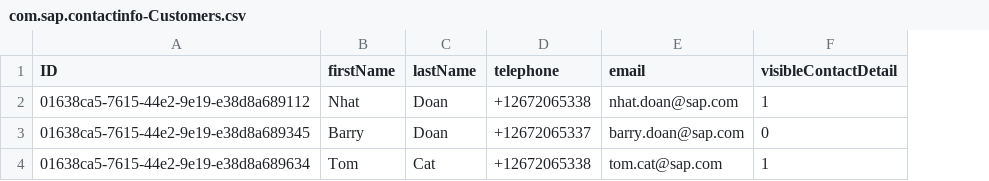
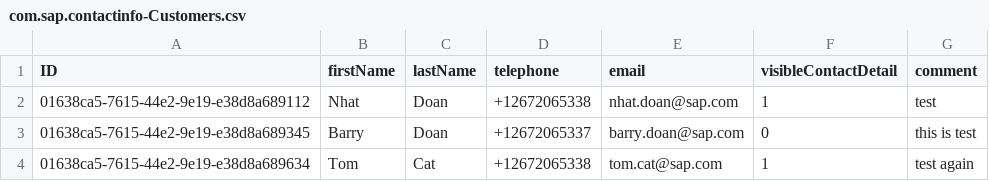
Before and after one commit to barrydoan/contactinfoformat, a CSV file: db/data/com.sap.contactinfo-Customers.csv, drawn as a sheet; the diff names each change by its address in the sheet, - before the commit and + after, or states it on an @@ line.

```diff
--- a/db/data/com.sap.contactinfo-Customers.csv
+++ b/db/data/com.sap.contactinfo-Customers.csv
+column G (comment), rows 2-4: test | this is test | test again
```
Also changed, not shown: 5 other files.
